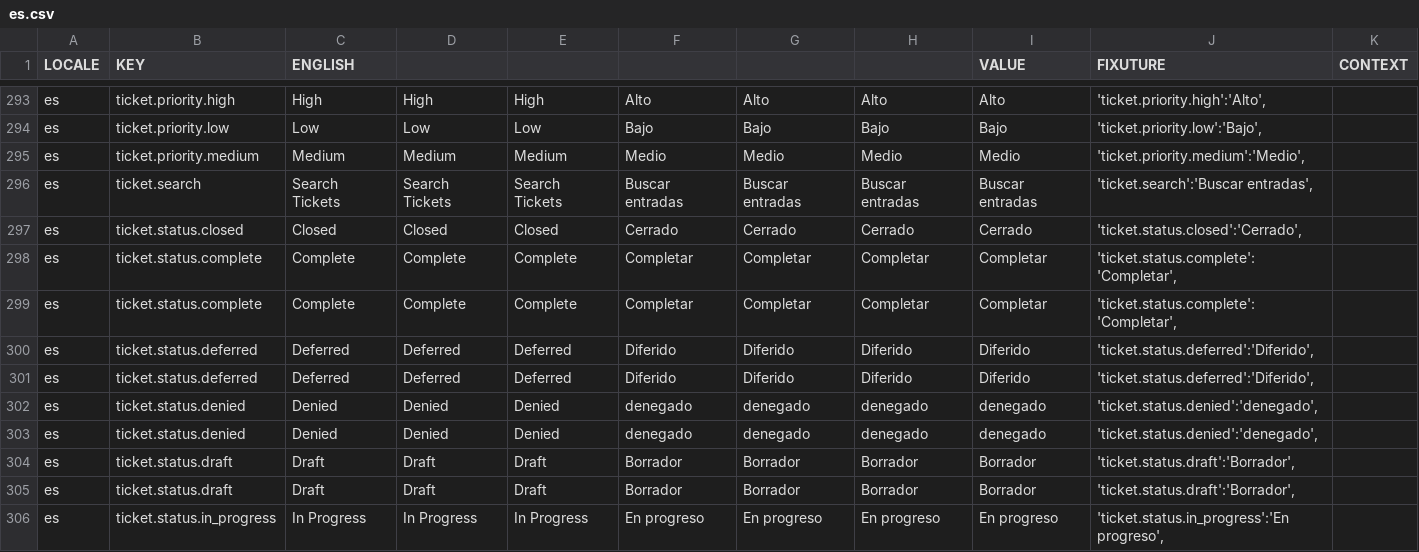
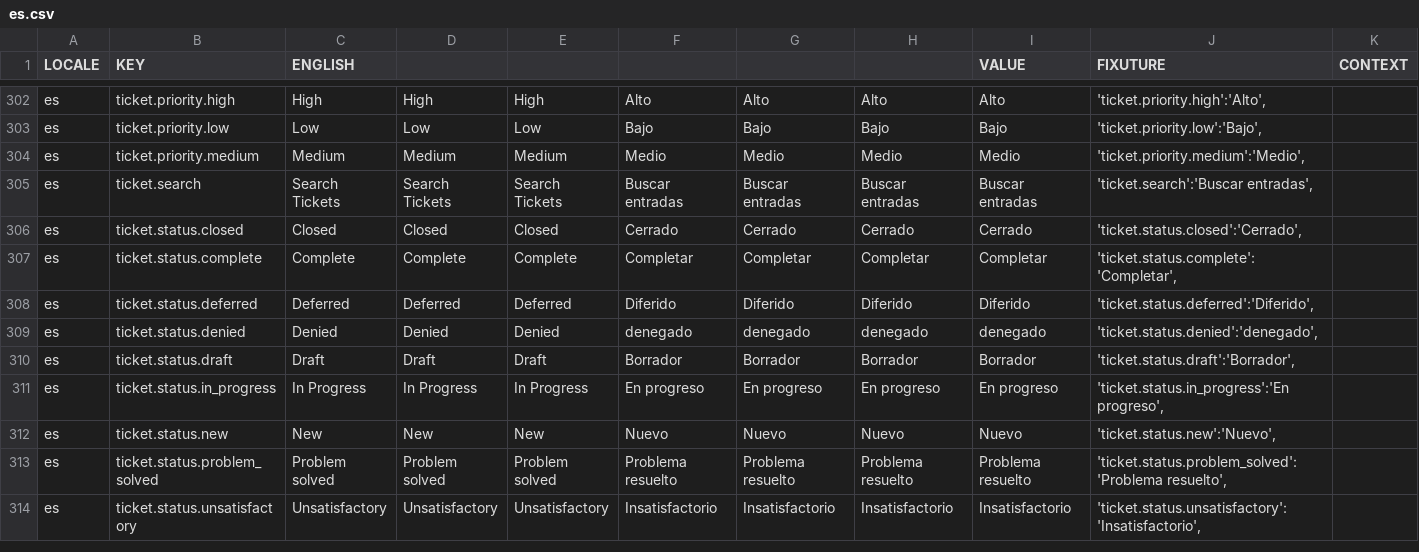
Before and after one commit to aaronlelevier/casino_scrapers, a CSV file: bsrs-django/bigsky/media/translation/es.csv, drawn as a sheet; only a part is shown, gaps mark what is left out; the shorter side is filled out with more unchanged rows; the diff covers the shown part only.

```diff
--- a/bsrs-django/bigsky/media/translation/es.csv
+++ b/bsrs-django/bigsky/media/translation/es.csv
@@ -298,8 +307,4 @@ es,ticket.status.closed,Closed,Closed,Closed,Cerrado,Cerrado,Cerrado,Cerrado,"'t
 es,ticket.status.complete,Complete,Complete,Complete,Completar,Completar,Completar,Completar,"'ticket.status.complete':'Completar',",
-es,ticket.status.complete,Complete,Complete,Complete,Completar,Completar,Completar,Completar,"'ticket.status.complete':'Completar',",
-es,ticket.status.deferred,Deferred,Deferred,Deferred,Diferido,Diferido,Diferido,Diferido,"'ticket.status.deferred':'Diferido',",
 es,ticket.status.deferred,Deferred,Deferred,Deferred,Diferido,Diferido,Diferido,Diferido,"'ticket.status.deferred':'Diferido',",
 es,ticket.status.denied,Denied,Denied,Denied,denegado,denegado,denegado,denegado,"'ticket.status.denied':'denegado',",
-es,ticket.status.denied,Denied,Denied,Denied,denegado,denegado,denegado,denegado,"'ticket.status.denied':'denegado',",
-es,ticket.status.draft,Draft,Draft,Draft,Borrador,Borrador,Borrador,Borrador,"'ticket.status.draft':'Borrador',",
 es,ticket.status.draft,Draft,Draft,Draft,Borrador,Borrador,Borrador,Borrador,"'ticket.status.draft':'Borrador',",
```
Also changed, not shown: 9 added rows, 4 removed rows and 3 moved rows elsewhere in this file, bsrs-django/bigsky/media/translation/en.csv, bsrs-django/bigsky/media/translation/fr.csv, 6 other files.
